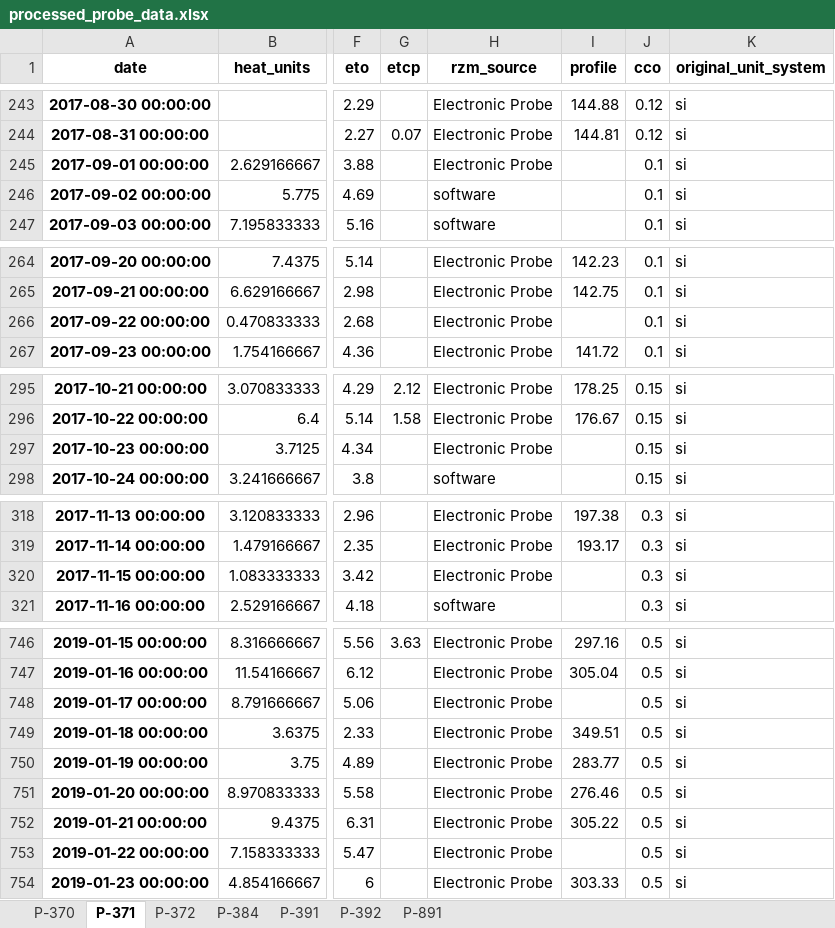
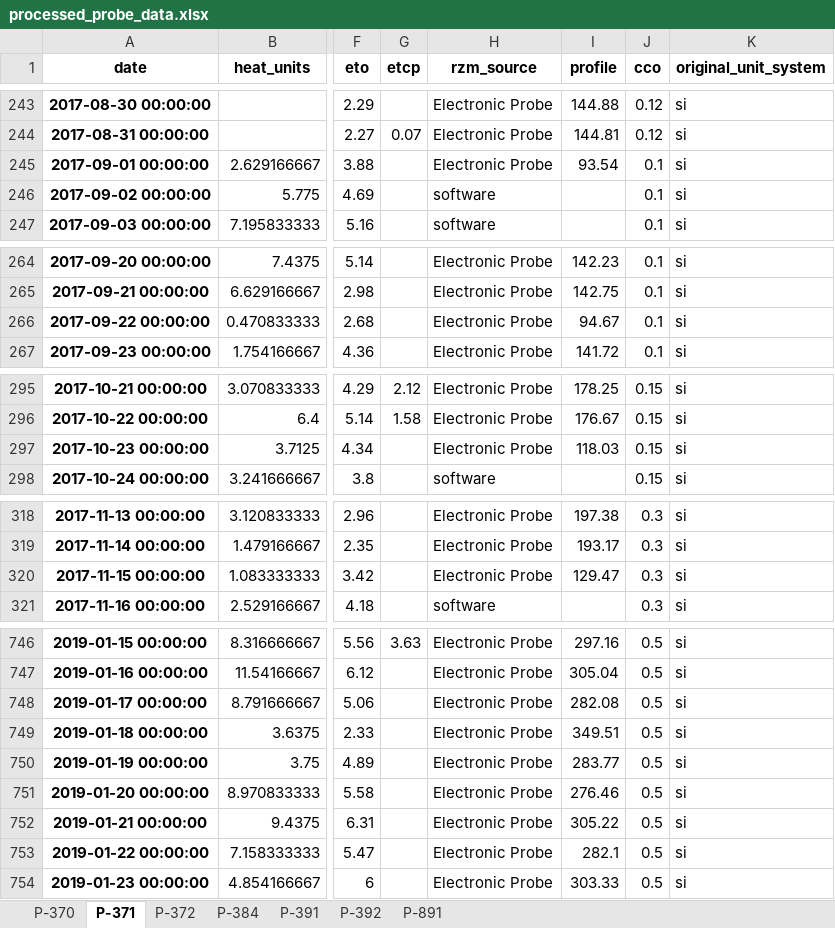
Before and after one commit to HenriBranken/ProbeSchedule, an Excel workbook: DATA/collate_cultivar_data/data/processed_probe_data.xlsx, sheet P-371, drawn as a sheet; only a part is shown, gaps mark what is left out; values as stored, in another font and other column widths than the file's, no borders; the diff covers the shown part only; the diff names each change by its address in the sheet, - before the commit and + after, or states it on an @@ line.

```diff
--- a/DATA/collate_cultivar_data/data/processed_probe_data.xlsx (sheet P-371)
+++ b/DATA/collate_cultivar_data/data/processed_probe_data.xlsx (sheet P-371)
-I245 (profile): (empty)
+I245 (profile): 93.54
-I266 (profile): (empty)
+I266 (profile): 94.67
-I297 (profile): (empty)
+I297 (profile): 118.03
-I320 (profile): (empty)
+I320 (profile): 129.47
-I748 (profile): (empty)
+I748 (profile): 282.08
-I753 (profile): (empty)
+I753 (profile): 282.1
```
Also changed, not shown: 16 edited cells elsewhere in this sheet, sheet P-384, sheet P-391, sheet P-392, sheet P-372, sheet P-370, sheet P-891, DATA/collate_cultivar_data/data/cleaned_data_for_overlay.xlsx, DATA/collate_cultivar_data/data/reference_crop_coeff.xlsx, 16 other files.
